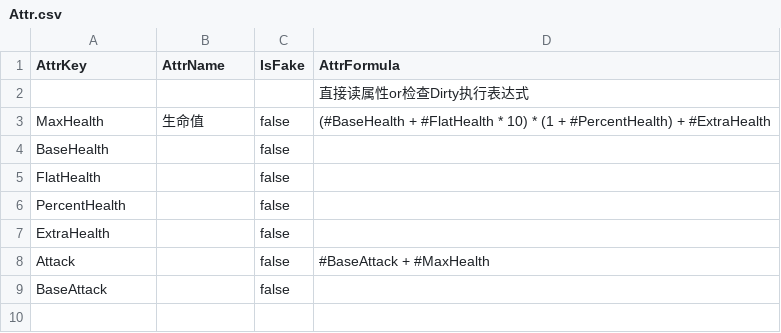
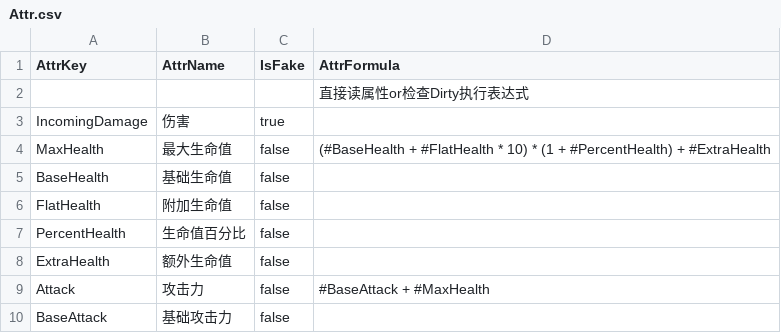
Before and after one commit to unphics/ikun, a CSV file: Config/Ability/Attr/Attr.csv, drawn as a sheet.

```diff
--- a/Config/Ability/Attr/Attr.csv
+++ b/Config/Ability/Attr/Attr.csv
@@ -2,8 +2,9 @@ AttrKey|AttrName|IsFake|AttrFormula|
 |||直接读属性or检查Dirty执行表达式|
-MaxHealth|生命值|false|(#BaseHealth + #FlatHealth * 10) * (1 + #PercentHealth) + #ExtraHealth|
-BaseHealth||false||
-FlatHealth||false||
-PercentHealth||false||
-ExtraHealth||false||
-Attack||false|#BaseAttack + #MaxHealth|
-BaseAttack||false||
+IncomingDamage|伤害|true||
+MaxHealth|最大生命值|false|(#BaseHealth + #FlatHealth * 10) * (1 + #PercentHealth) + #ExtraHealth|
+BaseHealth|基础生命值|false||
+FlatHealth|附加生命值|false||
+PercentHealth|生命值百分比|false||
+ExtraHealth|额外生命值|false||
+Attack|攻击力|false|#BaseAttack + #MaxHealth|
+BaseAttack|基础攻击力|false||
```
Also changed, not shown: 4 other files.
